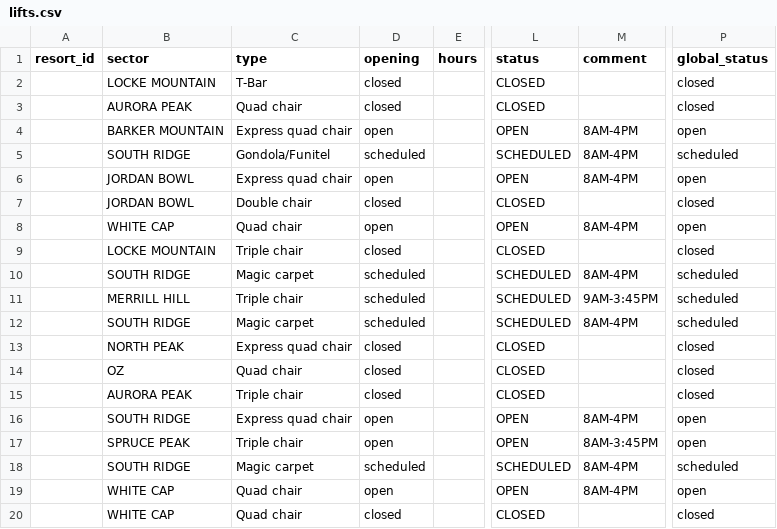
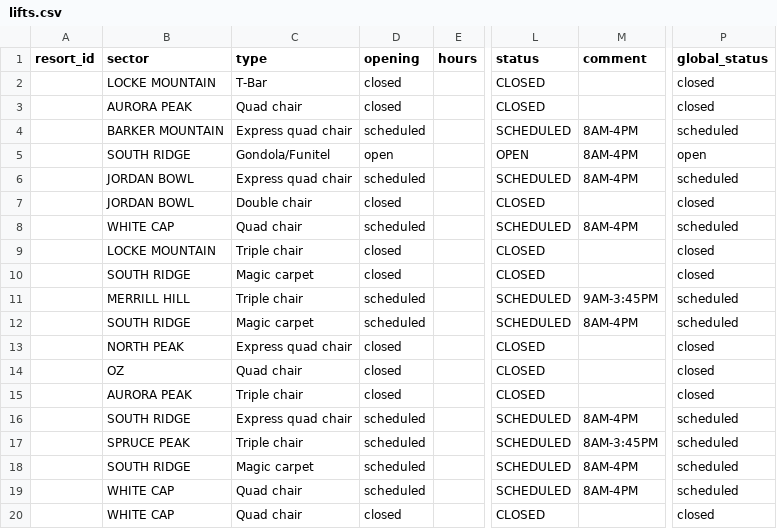
Before and after one commit to abkfenris/SundayRiverConditions, a CSV file: lifts.csv, drawn as a sheet; only a part is shown, gaps mark what is left out; the diff names each change by its address in the sheet, - before the commit and + after, or states it on an @@ line.

```diff
--- a/lifts.csv
+++ b/lifts.csv
-D4 (opening): open
+D4 (opening): scheduled
-L4 (status): OPEN
+L4 (status): SCHEDULED
-P4 (global_status): open
+P4 (global_status): scheduled
-D5 (opening): scheduled
+D5 (opening): open
-L5 (status): SCHEDULED
+L5 (status): OPEN
-P5 (global_status): scheduled
+P5 (global_status): open
-D6 (opening): open
+D6 (opening): scheduled
-L6 (status): OPEN
+L6 (status): SCHEDULED
-P6 (global_status): open
+P6 (global_status): scheduled
-D8 (opening): open
+D8 (opening): scheduled
-L8 (status): OPEN
+L8 (status): SCHEDULED
-P8 (global_status): open
+P8 (global_status): scheduled
-D10 (opening): scheduled
+D10 (opening): closed
-L10 (status): SCHEDULED
+L10 (status): CLOSED
-M10 (comment): 8AM-4PM
+M10 (comment): (empty)
-P10 (global_status): scheduled
+P10 (global_status): closed
-D16:D17 (opening): open
+D16:D17 (opening): scheduled
-L16:L17 (status): OPEN
+L16:L17 (status): SCHEDULED
-P16:P17 (global_status): open
+P16:P17 (global_status): scheduled
-D19 (opening): open
+D19 (opening): scheduled
-L19 (status): OPEN
+L19 (status): SCHEDULED
-P19 (global_status): open
+P19 (global_status): scheduled
```
Also changed, not shown: trails.csv, 1 other file.
